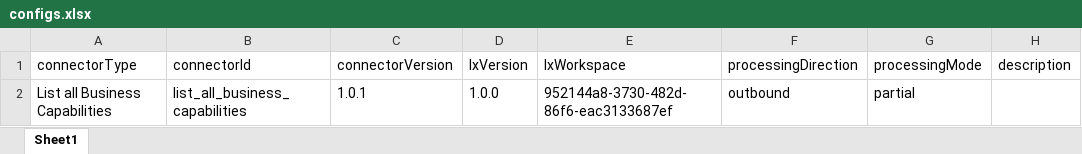
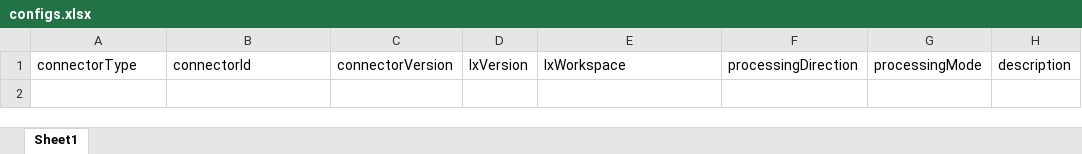
Before and after one commit to leanix-public/scripts, an Excel workbook: startIntegrationAPIRun/configs.xlsx, sheet Sheet1, drawn as a sheet; values as stored, in another font and other column widths than the file's, no borders; the diff names each change by its address in the sheet, - before the commit and + after, or states it on an @@ line.

Commit message:
remove configs from file

```diff
--- a/startIntegrationAPIRun/configs.xlsx (sheet Sheet1)
+++ b/startIntegrationAPIRun/configs.xlsx (sheet Sheet1)
-row 2: List all Business Capabilities | list_all_business_capabilities | 1.0.1 | 1.0.0 | 952144a8-3730-482d-86f6-eac3133687ef | outbound | partial
```
